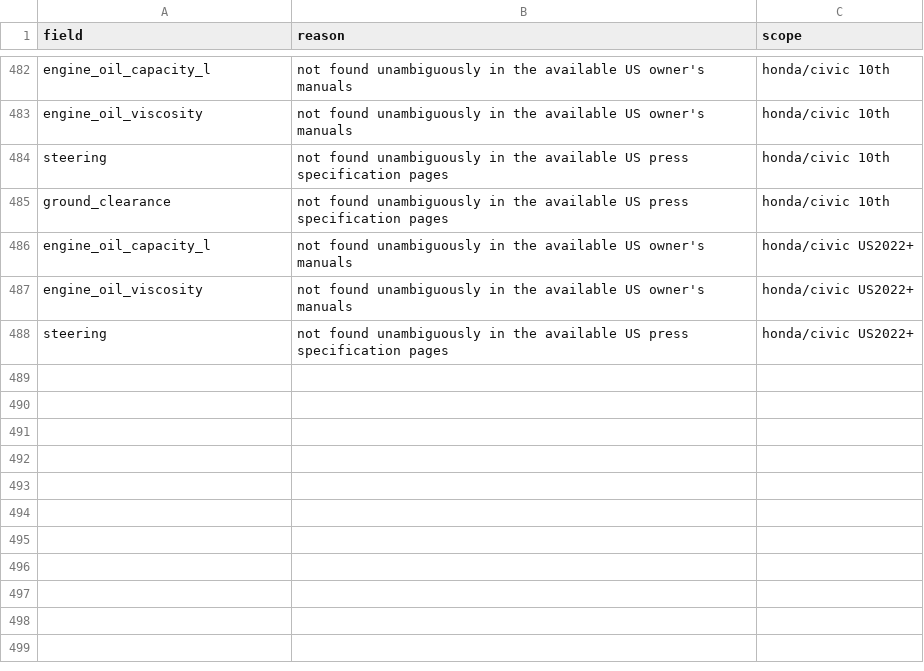
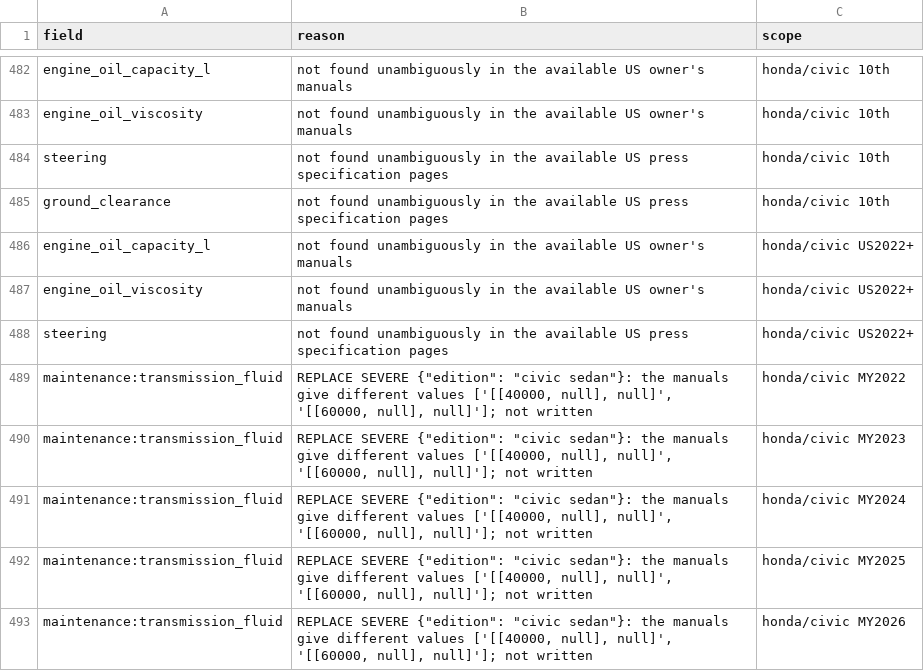
Before and after one commit to bomba1112/AutoExpert, a CSV file: data_work/honda/staging/civic/gaps.csv, drawn as a sheet; only a part is shown, gaps mark what is left out; the diff names each change by its address in the sheet, - before the commit and + after, or states it on an @@ line.

```diff
--- a/data_work/honda/staging/civic/gaps.csv
+++ b/data_work/honda/staging/civic/gaps.csv
+row 489: maintenance:transmission_fluid | REPLACE SEVERE {"edition": "civic sedan"}: the manuals give different values ['[[40000, null], null]', '[[60000, null], null]']; not written | honda/civic MY2022
+row 490: maintenance:transmission_fluid | REPLACE SEVERE {"edition": "civic sedan"}: the manuals give different values ['[[40000, null], null]', '[[60000, null], null]']; not written | honda/civic MY2023
+row 491: maintenance:transmission_fluid | REPLACE SEVERE {"edition": "civic sedan"}: the manuals give different values ['[[40000, null], null]', '[[60000, null], null]']; not written | honda/civic MY2024
+row 492: maintenance:transmission_fluid | REPLACE SEVERE {"edition": "civic sedan"}: the manuals give different values ['[[40000, null], null]', '[[60000, null], null]']; not written | honda/civic MY2025
+row 493: maintenance:transmission_fluid | REPLACE SEVERE {"edition": "civic sedan"}: the manuals give different values ['[[40000, null], null]', '[[60000, null], null]']; not written | honda/civic MY2026
```
Also changed, not shown: 13 other files.
